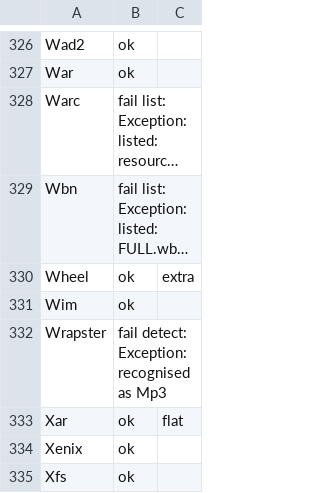
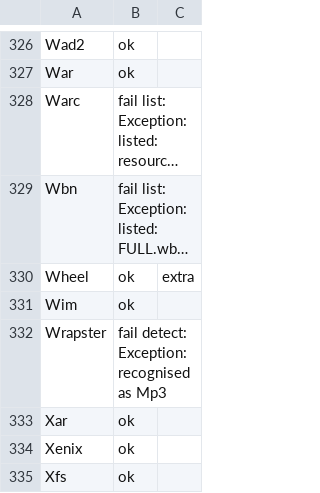
Before and after one commit to KsmBl/failBrauwser, a TSV file: helper/FbArchive.Tests/format-baseline.tsv, drawn as a sheet; only a part is shown, gaps mark what is left out; long unchanged cells end in ….

Commit message:
(test) XAR folders through create, mkdir, add and remove, read back by bsdtar

```diff
--- a/helper/FbArchive.Tests/format-baseline.tsv
+++ b/helper/FbArchive.Tests/format-baseline.tsv
@@ -332,3 +332,3 @@ Wim	ok
 Wrapster	fail detect: Exception: recognised as Mp3
-Xar	ok	flat
+Xar	ok
 Xenix	ok
```
Also changed, not shown: 1 other file.
